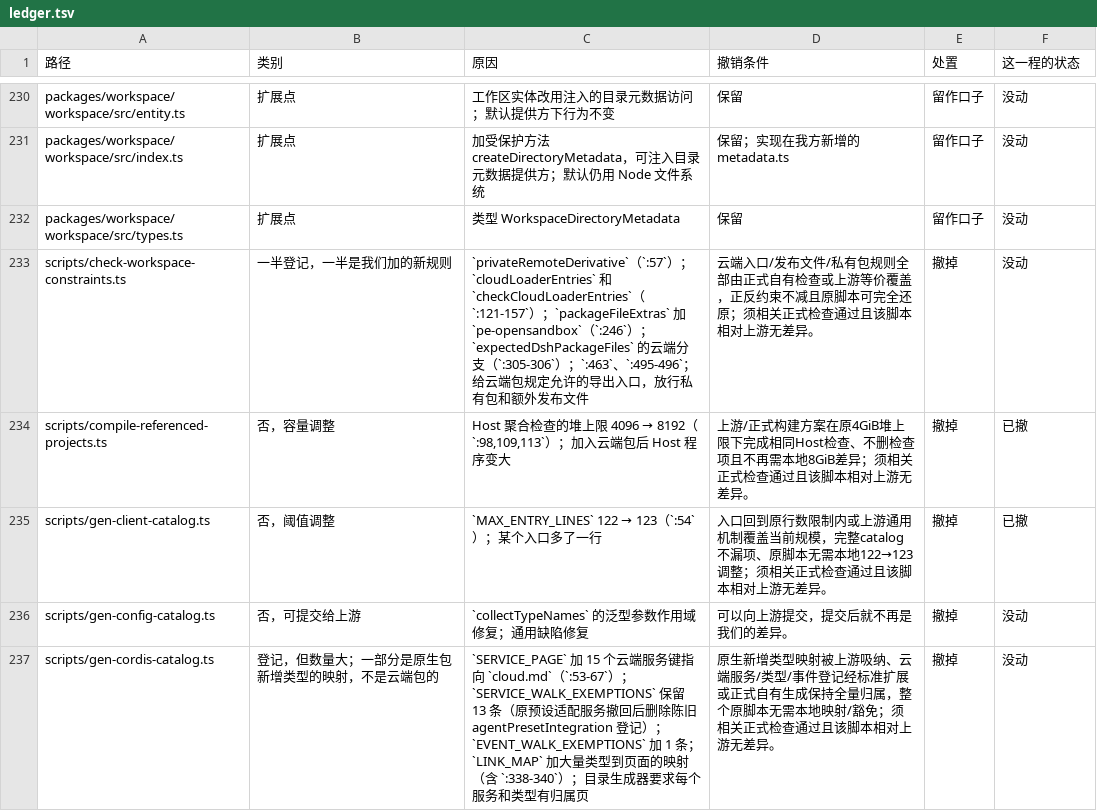
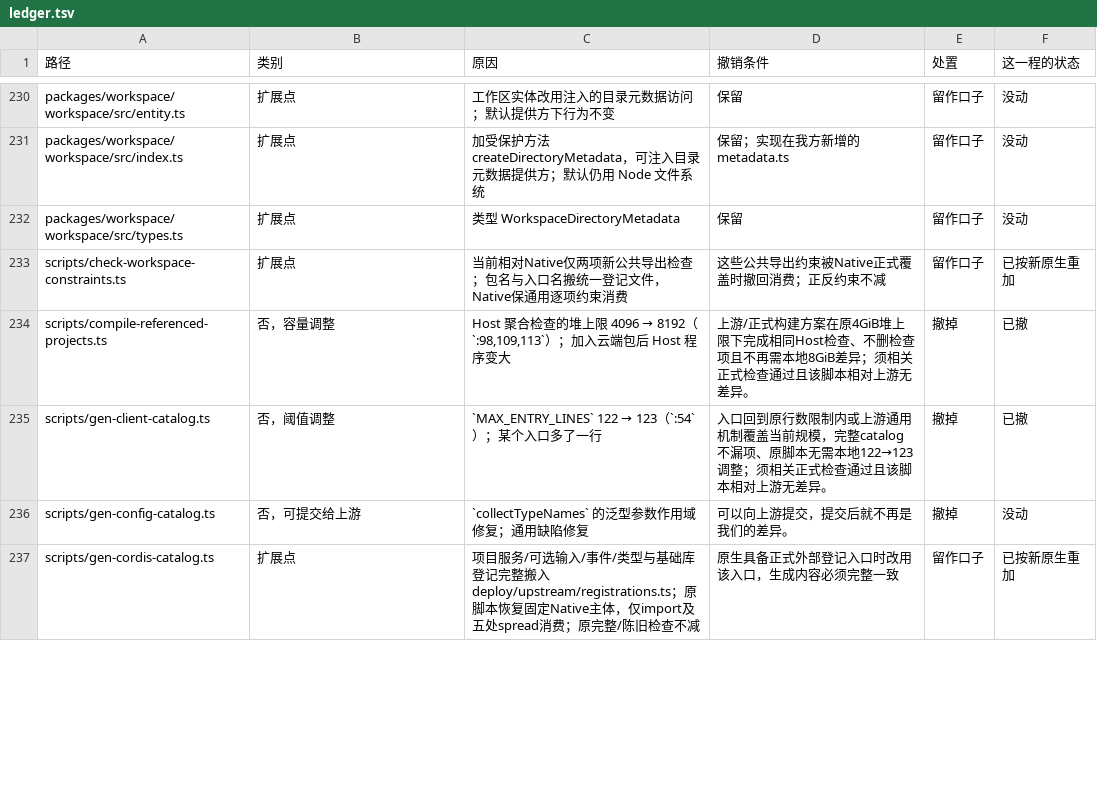
Before and after one commit to naturalnum/deepseek-harness, a TSV file: deploy/upstream/ledger.tsv, drawn as a sheet; only a part is shown, gaps mark what is left out; the diff covers the shown part only.

```diff
--- a/deploy/upstream/ledger.tsv
+++ b/deploy/upstream/ledger.tsv
@@ -232,3 +232,3 @@ packages/workspace/workspace/src/index.ts	扩展点	加受保护方法 createDir
 packages/workspace/workspace/src/types.ts	扩展点	类型 WorkspaceDirectoryMetadata	保留	留作口子	没动
-scripts/check-workspace-constraints.ts	一半登记，一半是我们加的新规则	`privateRemoteDerivative`（`:57`）；`cloudLoaderEntries` 和 `checkCloudLoaderEntries`（`:121-157`）；`packageFileExtras` 加 `pe-opensandbox`（`:246`）；`expectedDshPackageFiles` 的云端分支（`:305-306`）；`:463`、`:495-496`；给云端包规定允许的导出入口，放行私有包和额外发布文件	云端入口/发布文件/私有包规则全部由正式自有检查或上游等价覆盖，正反约束不减且原脚本可完全还原；须相关正式检查通过且该脚本相对上游无差异。	撤掉	没动
+scripts/check-workspace-constraints.ts	扩展点	当前相对Native仅两项新公共导出检查；包名与入口名搬统一登记文件，Native保通用逐项约束消费	这些公共导出约束被Native正式覆盖时撤回消费；正反约束不减	留作口子	已按新原生重加
 scripts/compile-referenced-projects.ts	否，容量调整	Host 聚合检查的堆上限 4096 → 8192（`:98,109,113`）；加入云端包后 Host 程序变大	上游/正式构建方案在原4GiB堆上限下完成相同Host检查、不删检查项且不再需本地8GiB差异；须相关正式检查通过且该脚本相对上游无差异。	撤掉	已撤
@@ -236,2 +236,2 @@ scripts/gen-client-catalog.ts	否，阈值调整	`MAX_ENTRY_LINES` 122 → 123
 scripts/gen-config-catalog.ts	否，可提交给上游	`collectTypeNames` 的泛型参数作用域修复；通用缺陷修复	可以向上游提交，提交后就不再是我们的差异。	撤掉	没动
-scripts/gen-cordis-catalog.ts	登记，但数量大；一部分是原生包新增类型的映射，不是云端包的	`SERVICE_PAGE` 加 15 个云端服务键指向 `cloud.md`（`:53-67`）；`SERVICE_WALK_EXEMPTIONS` 保留 13 条（原预设适配服务撤回后删除陈旧 agentPresetIntegration 登记）；`EVENT_WALK_EXEMPTIONS` 加 1 条；`LINK_MAP` 加大量类型到页面的映射（含 `:338-340`）；目录生成器要求每个服务和类型有归属页	原生新增类型映射被上游吸纳、云端服务/类型/事件登记经标准扩展或正式自有生成保持全量归属，整个原脚本无需本地映射/豁免；须相关正式检查通过且该脚本相对上游无差异。	撤掉	没动
+scripts/gen-cordis-catalog.ts	扩展点	项目服务/可选输入/事件/类型与基础库登记完整搬入deploy/upstream/registrations.ts；原脚本恢复固定Native主体，仅import及五处spread消费；原完整/陈旧检查不减	原生具备正式外部登记入口时改用该入口，生成内容必须完整一致	留作口子	已按新原生重加
```
Also changed, not shown: 20 edited cells elsewhere in this file, 14 other files.
